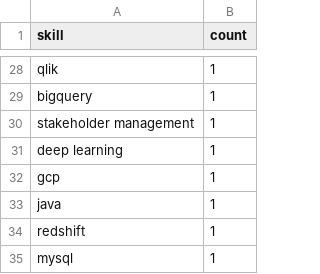
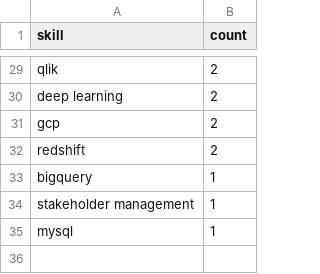
Before and after one commit to Maneeshraja19/job-market-intelligence, a CSV file: data/processed/skill_counts.csv, drawn as a sheet; only a part is shown, gaps mark what is left out; removed rows and columns are numbered as before the commit, all else as after; the diff covers the shown part only; the diff names each change by its address in the sheet, - before the commit and + after, or states it on an @@ line.

```diff
--- a/data/processed/skill_counts.csv
+++ b/data/processed/skill_counts.csv
-B29 (count): 1
+B29 (count): 2
+row 30: deep learning | 2
+row 31: gcp | 2
+row 32: redshift | 2
-row 31: deep learning | 1
-row 32: gcp | 1
-row 33: java | 1
-row 34: redshift | 1
```
Also changed, not shown: 9 added rows, 8 removed rows, 1 moved row and 11 edited cells elsewhere in this file, data/processed/job_postings_with_skills.csv.
